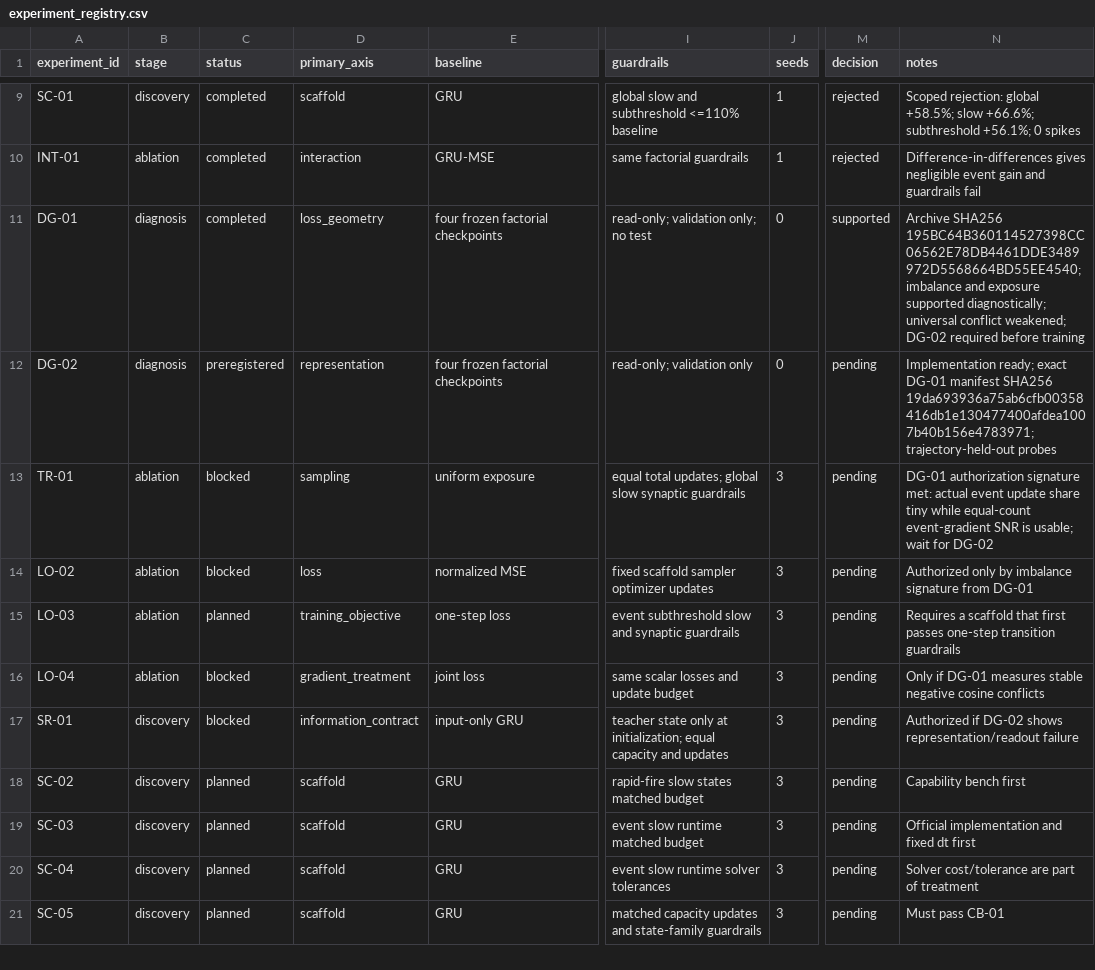
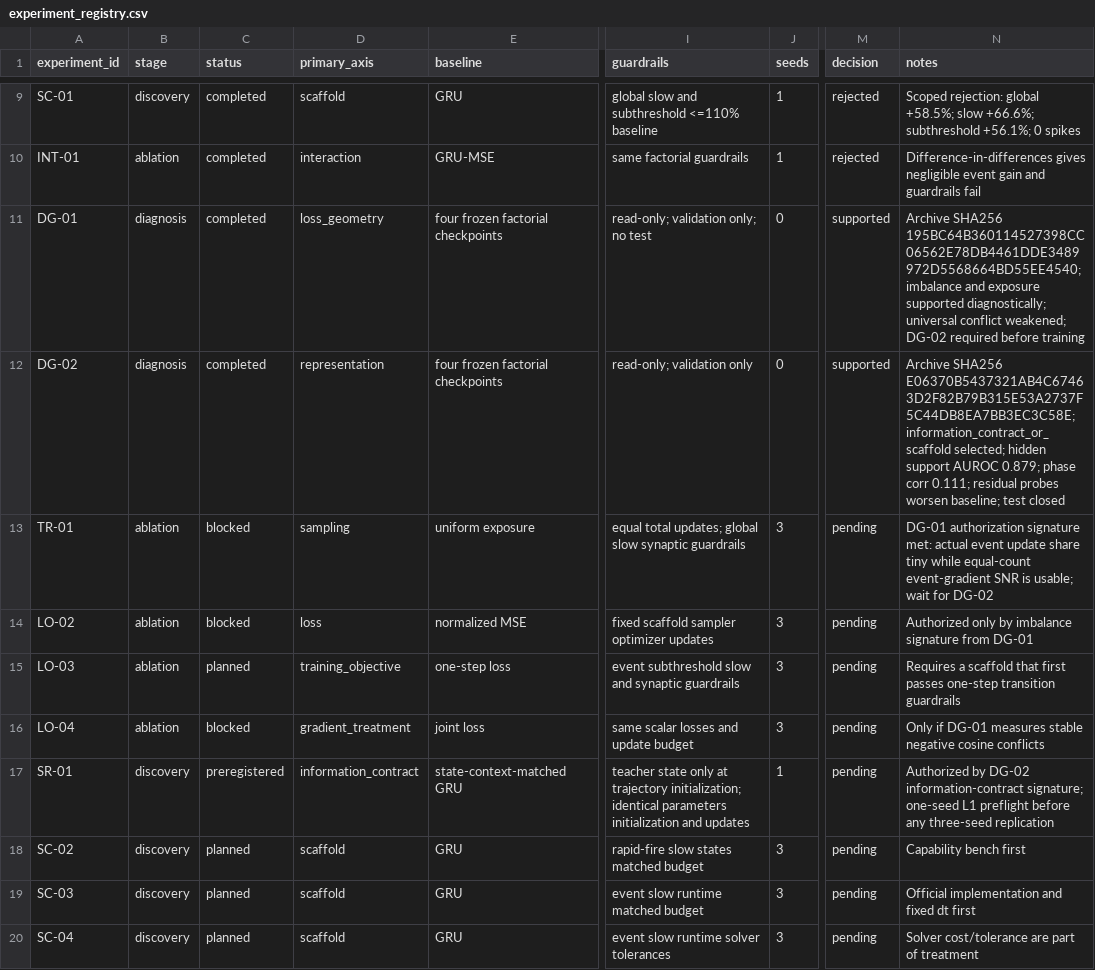
Before and after one commit to Zagred47/LearningSingleCompartiment, a CSV file: research/experiment_registry.csv, drawn as a sheet; only a part is shown, gaps mark what is left out; the shorter side is filled out with more unchanged rows; the diff names each change by its address in the sheet, - before the commit and + after, or states it on an @@ line.

Commit message:
Record DG-02 findings and add state-feedback preflight

```diff
--- a/research/experiment_registry.csv
+++ b/research/experiment_registry.csv
-C12 (status): preregistered
+C12 (status): completed
-M12 (decision): pending
+M12 (decision): supported
-N12 (notes): Implementation ready; exact DG-01 manifest SHA256 19da693936a75ab6cfb00358416db1e130477400afdea1007b40b156e4783971; trajectory-held-out probes
+N12 (notes): Archive SHA256 E06370B5437321AB4C67463D2F82B79B315E53A2737F5C44DB8EA7BB3EC3C58E; information_contract_or_scaffold selected; hidden support AUROC 0.879; phase corr 0.111; residual probes worsen baseline; test closed
-C17 (status): blocked
+C17 (status): preregistered
-E17 (baseline): input-only GRU
+E17 (baseline): state-context-matched GRU
-I17 (guardrails): …only at initialization; equal capacity and updates
+I17 (guardrails): …only at trajectory initialization; identical parameters initialization and updates
-J17 (seeds): 3
+J17 (seeds): 1
-N17 (notes): Authorized if DG-02 shows representation/readout failure
+N17 (notes): Authorized by DG-02 information-contract signature; one-seed L1 preflight before any three-seed replication
```
Also changed, not shown: 15 other files.
